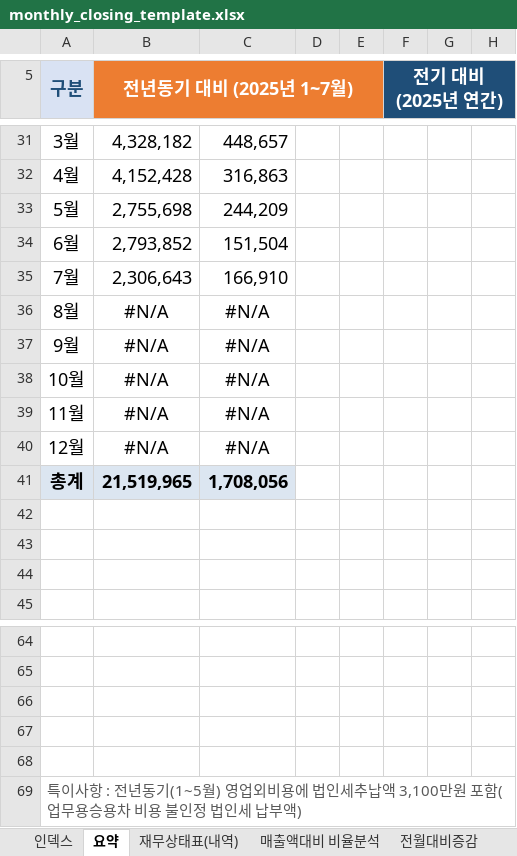
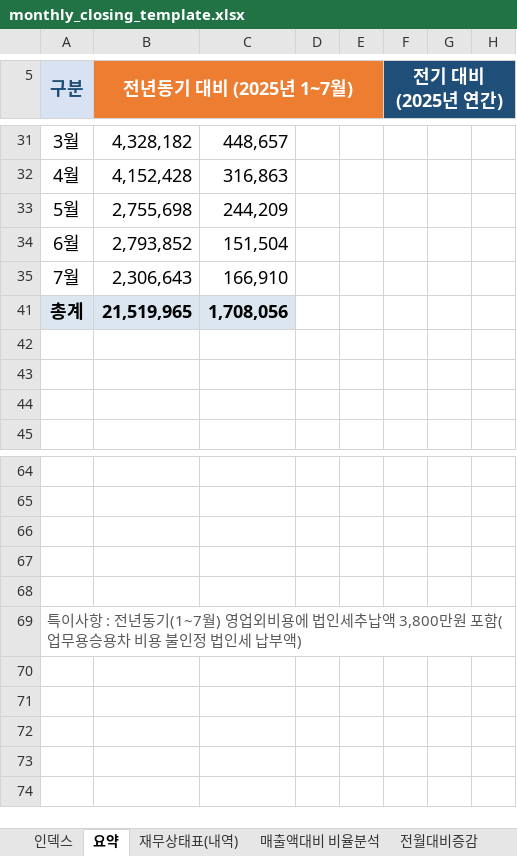
Before and after one commit to kwonheeyoung-20/chwork, an Excel workbook: monthly_closing_template.xlsx, sheet 요약, drawn as a sheet; only a part is shown, gaps mark what is left out; values as stored, in another font and other column widths than the file's, no borders; charts and pictures and conditional formats not drawn; the diff names each change by its address in the sheet, - before the commit and + after, or states it on an @@ line.

Commit message:
Add files via upload

```diff
--- a/monthly_closing_template.xlsx (sheet 요약)
+++ b/monthly_closing_template.xlsx (sheet 요약)
@@ row 36 hidden: 8월 | #N/A | #N/A @@
@@ row 37 hidden: 9월 | #N/A | #N/A @@
@@ row 38 hidden: 10월 | #N/A | #N/A @@
@@ row 39 hidden: 11월 | #N/A | #N/A @@
@@ row 40 hidden: 12월 | #N/A | #N/A @@
-A69 (구분): …전년동기(1~5월) 영업외비용에 법인세추납액 3,100만원 포…
+A69 (구분): …전년동기(1~7월) 영업외비용에 법인세추납액 3,800만원 포…
```
Also changed, not shown: sheet 전월대비증감, sheet 재무상태표(내역), charts or pictures.
